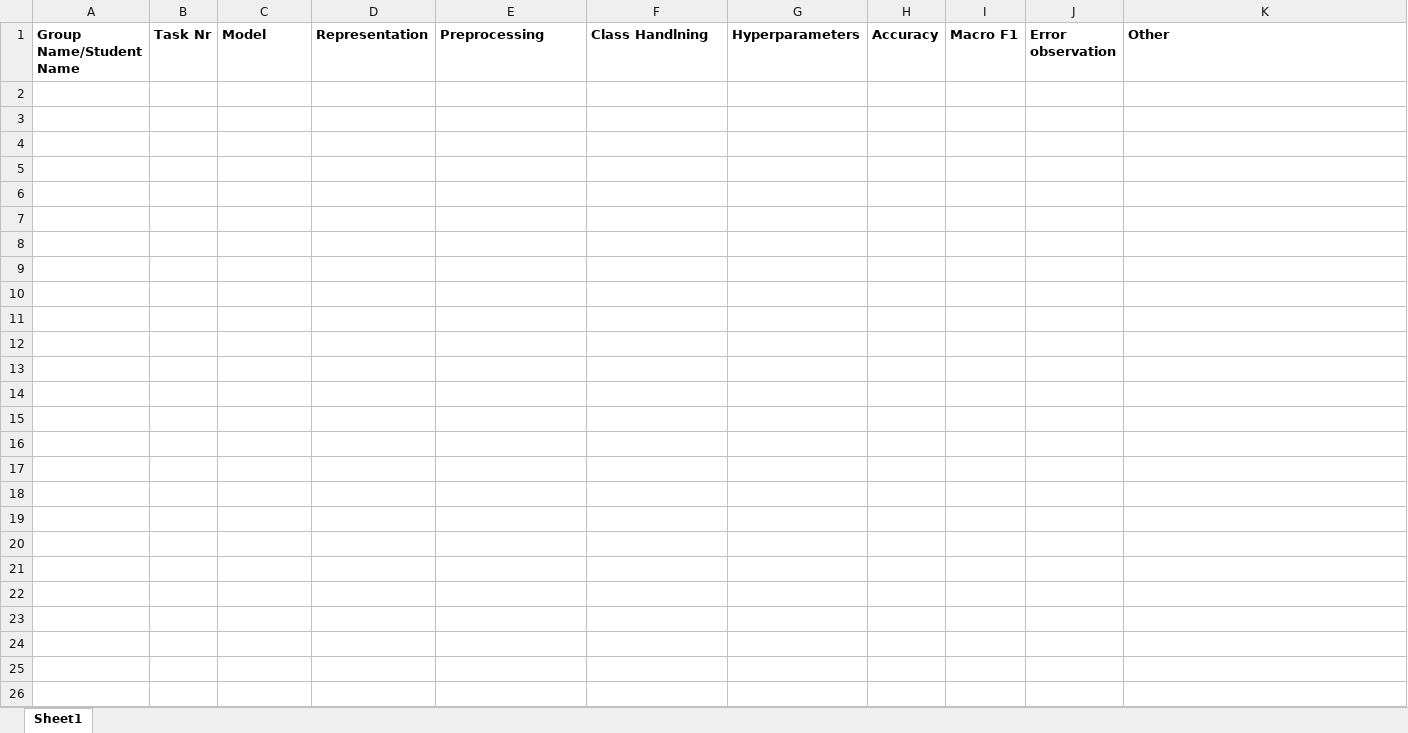
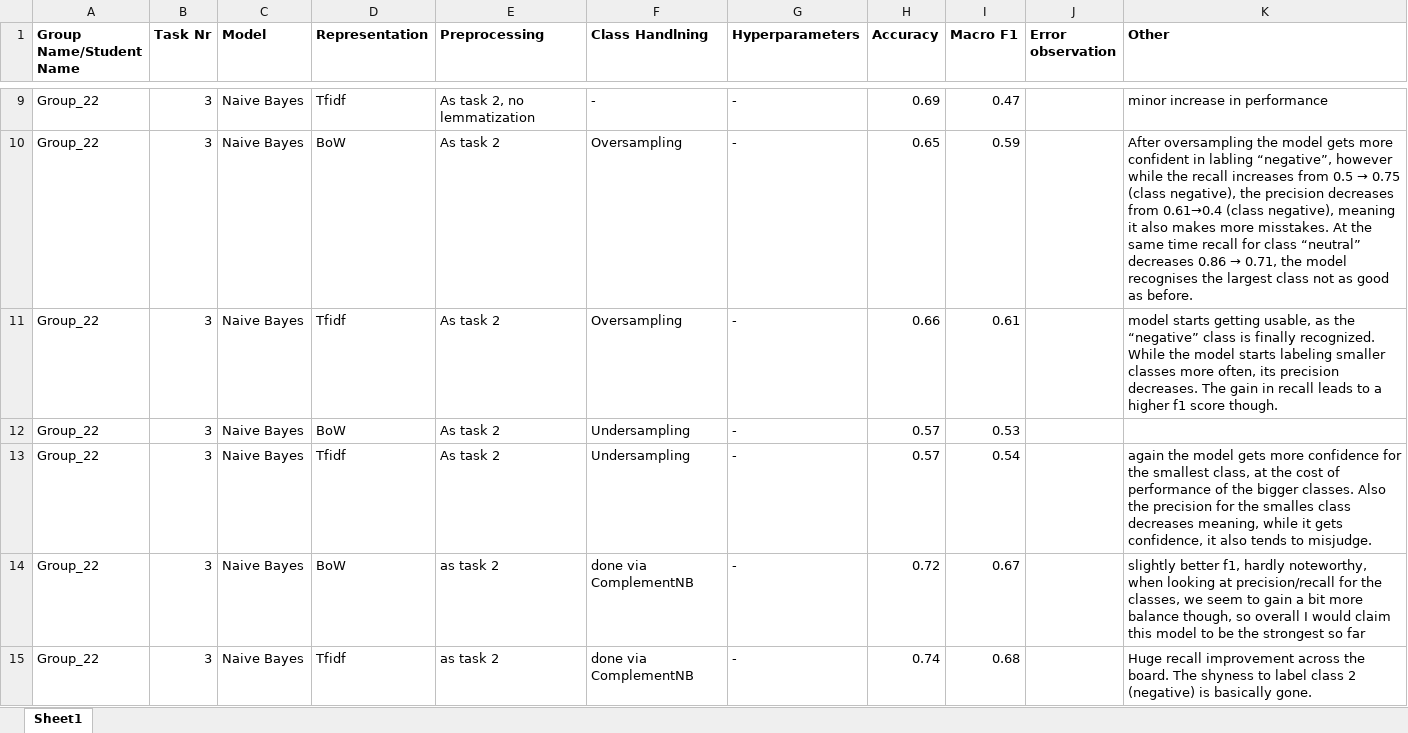
Before and after one commit to theodorhagen/sentiment-analysis-financial-news, an Excel workbook: ExperimentSummarySheet_Ex1.xlsx, sheet Sheet1, drawn as a sheet; only a part is shown, gaps mark what is left out; values as stored, in another font and other column widths than the file's, no borders; the diff covers the shown part only; the diff names each change by its address in the sheet, - before the commit and + after, or states it on an @@ line.

Commit message:
Conducted experiments for Naive Bayes Sentiment Analysis

```diff
--- a/ExperimentSummarySheet_Ex1.xlsx (sheet Sheet1)
+++ b/ExperimentSummarySheet_Ex1.xlsx (sheet Sheet1)
+row 9: Group_22 | 3 | Naive Bayes | Tfidf | As task 2, no lemmatization | - | - | 0.69 | 0.47 |  | minor increase in performance
+row 10: Group_22 | 3 | Naive Bayes | BoW | As task 2 | Oversampling | - | 0.65 | 0.59 |  | After oversampling the model gets more confident in labling “negative”, however while the recall increases from 0.5 → 0.75 (class negative), the precision decreases from 0.61→0.4 (class negative), meaning it also makes more misstakes. At the same time recall for class “neutral” decreases 0.86 → 0.71, the model recognises the largest class not as good as before.
+row 11: Group_22 | 3 | Naive Bayes | Tfidf | As task 2 | Oversampling | - | 0.66 | 0.61 |  | model starts getting usable, as the “negative” class is finally recognized. While the model starts labeling smaller classes more often, its precision decreases. The gain in recall leads to a higher f1 score though.
+row 12: Group_22 | 3 | Naive Bayes | BoW | As task 2 | Undersampling | - | 0.57 | 0.53
+row 13: Group_22 | 3 | Naive Bayes | Tfidf | As task 2 | Undersampling | - | 0.57 | 0.54 |  | again the model gets more confidence for the smallest class, at the cost of performance of the bigger classes. Also the precision for the smalles class decreases meaning, while it gets confidence, it also tends to misjudge.
+row 14: Group_22 | 3 | Naive Bayes | BoW | as task 2 | done via ComplementNB | - | 0.72 | 0.67 |  | slightly better f1, hardly noteworthy, when looking at precision/recall for the classes, we seem to gain a bit more balance though, so overall I would claim this model to be the strongest so far
+row 15: Group_22 | 3 | Naive Bayes | Tfidf | as task 2 | done via ComplementNB | - | 0.74 | 0.68 |  | Huge recall improvement across the board. The shyness to label class 2 (negative) is basically gone.
```
Also changed, not shown: 7 added rows elsewhere in this sheet, 1 other file.
